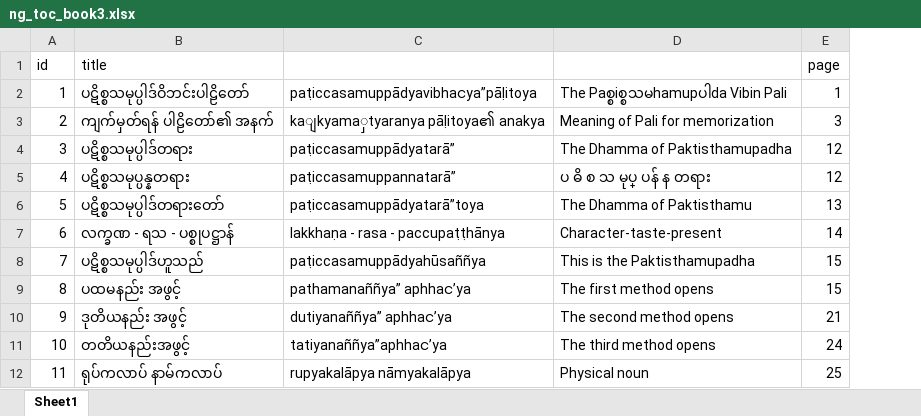
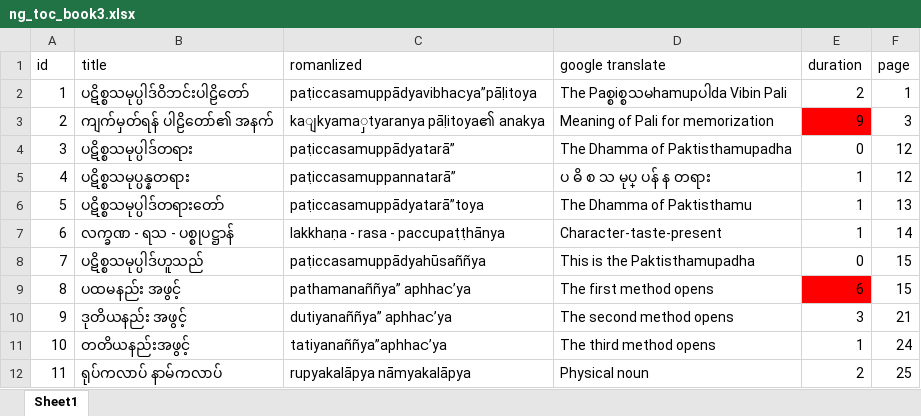
Before and after one commit to Bhikkhu-Kosalla/nibbana-gamini-patipada, an Excel workbook: vol_3/ng_toc_book3.xlsx, sheet Sheet1, drawn as a sheet; only a part is shown; values as stored, in another font and other column widths than the file's, no borders; the diff names each change by its address in the sheet, - before the commit and + after, or states it on an @@ line.

```diff
--- a/vol_3/ng_toc_book3.xlsx (sheet Sheet1)
+++ b/vol_3/ng_toc_book3.xlsx (sheet Sheet1)
+column E (duration), rows 2-12: 2 | 9 | 0 | 1 | 1 | 1 | 0 | 6 | 3 | 1 | 2
-C1: (empty)
+C1: romanlized
-D1: (empty)
+D1: google translate
```
Also changed, not shown: formulas that keep their value, vol_1/ng_toc_1.xlsx, vol_2/ng_toc_2.xlsx, 2 other files.
